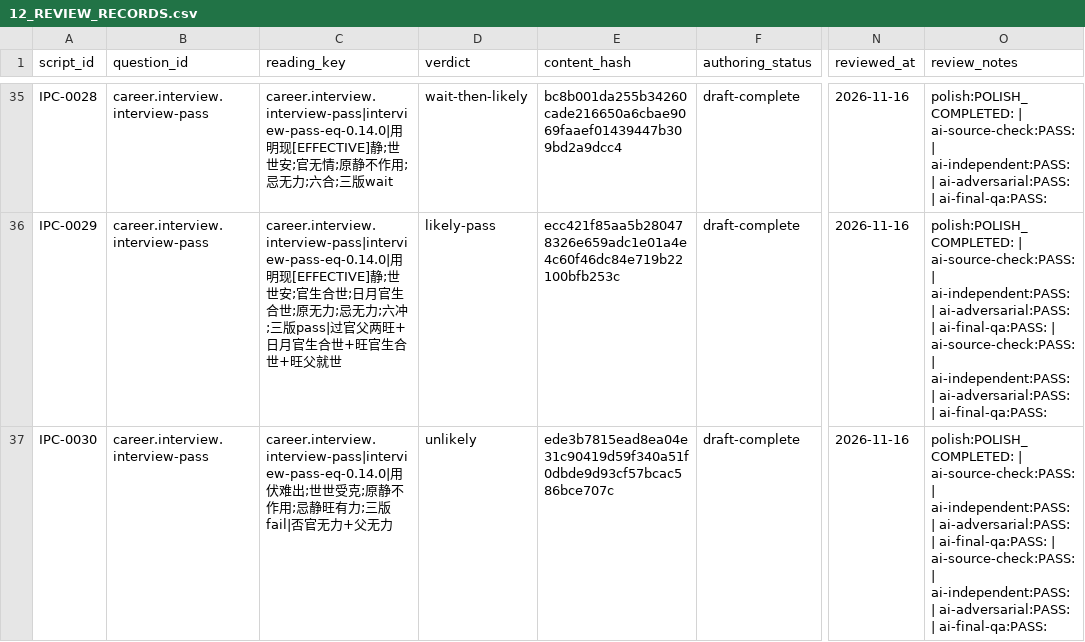
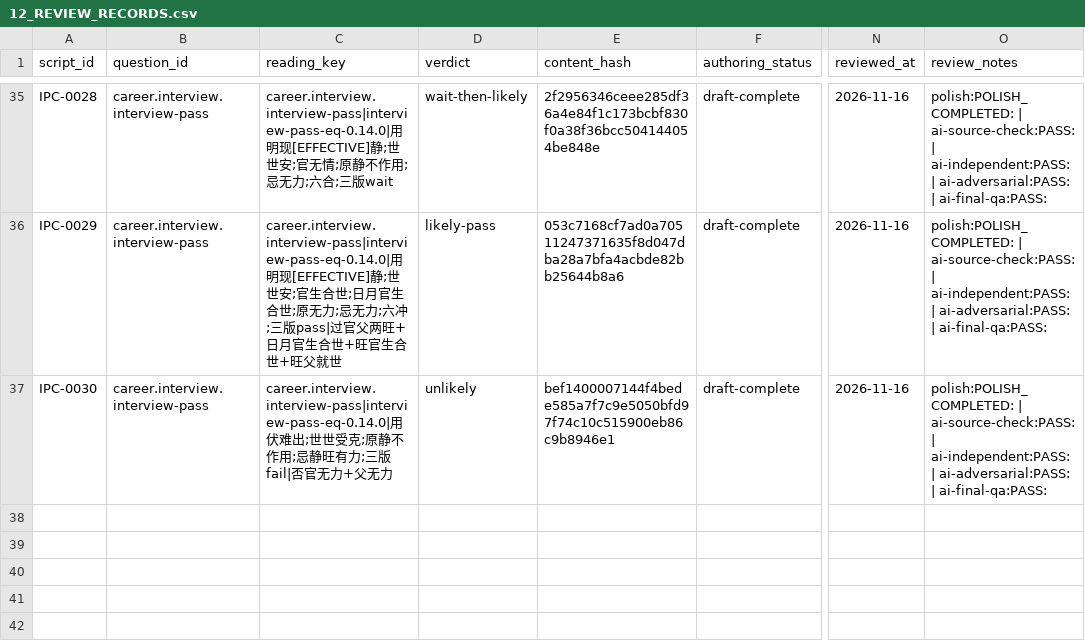
Before and after one commit to turnupmason/Wengua_Liuyao, a CSV file: docs/12_REVIEW_RECORDS.csv, drawn as a sheet; only a part is shown, gaps mark what is left out; the diff covers the shown part only; the diff names each change by its address in the sheet, - before the commit and + after, or states it on an @@ line.

```diff
--- a/docs/12_REVIEW_RECORDS.csv
+++ b/docs/12_REVIEW_RECORDS.csv
-E35 (content_hash): bc8b001da255b34260cade216650a6cbae9069faaef01439447b309bd2a9dcc4
+E35 (content_hash): 2f2956346ceee285df36a4e84f1c173bcbf830f0a38f36bcc504144054be848e
-E36 (content_hash): ecc421f85aa5b280478326e659adc1e01a4e4c60f46dc84e719b22100bfb253c
+E36 (content_hash): 053c7168cf7ad0a70511247371635f8d047dba28a7bfa4acbde82bb25644b8a6
-O36:O37 (review_notes): …| ai-final-qa:PASS: | ai-source-check:PASS: | ai-independent:PASS: | ai-adversarial:PASS: | ai-final-qa:PASS:
+O36:O37 (review_notes): …| ai-final-qa:PASS:
-E37 (content_hash): ede3b7815ead8ea04e31c90419d59f340a51f0dbde9d93cf57bcac586bce707c
+E37 (content_hash): bef1400007144f4bede585a7f7c9e5050bfd97f74c10c515900eb86c9b8946e1
```
Also changed, not shown: 48 edited cells elsewhere in this file, 40 other files.
